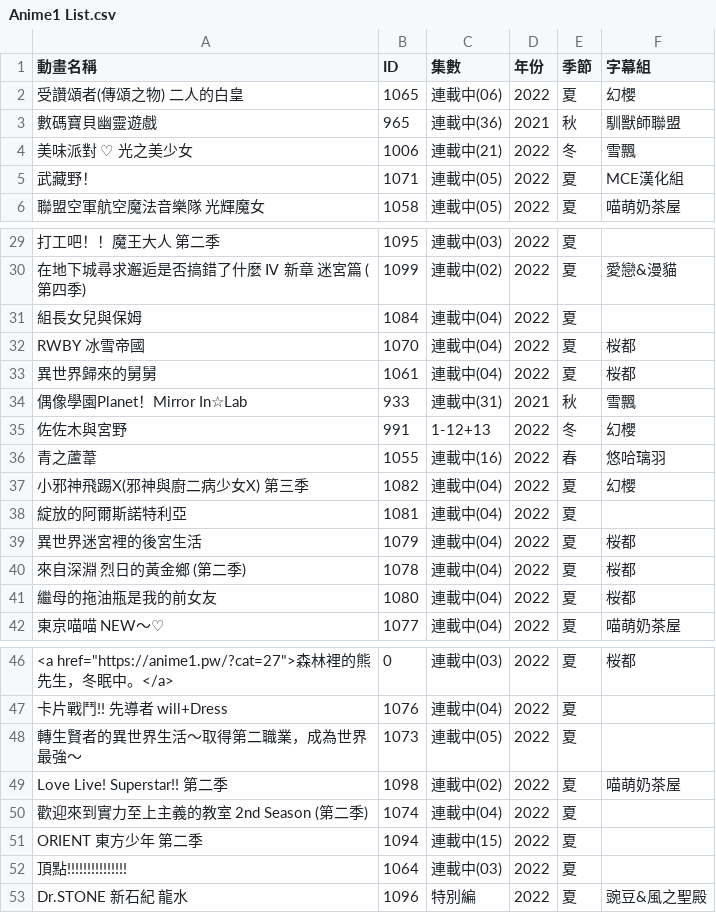
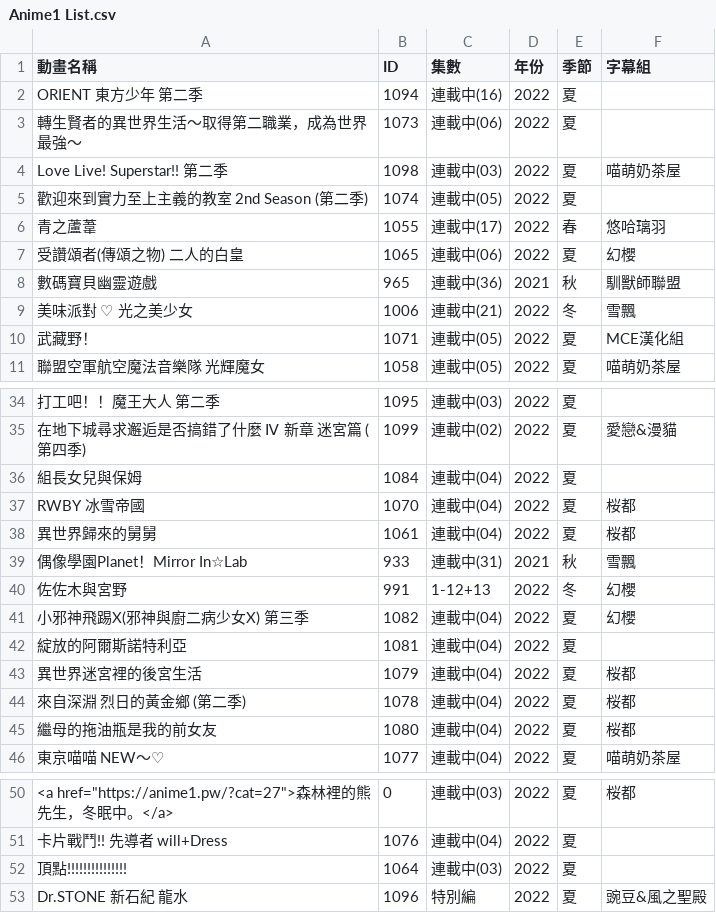
Before and after one commit to HeiTang/Anime1-Data, a CSV file: Anime1 List.csv, drawn as a sheet; only a part is shown, gaps mark what is left out; removed rows and columns are numbered as before the commit, all else as after; the diff names each change by its address in the sheet, - before the commit and + after, or states it on an @@ line.

Commit message:
Doc: Upgrade Anime1 List

```diff
--- a/Anime1 List.csv
+++ b/Anime1 List.csv
+row 2: ORIENT 東方少年 第二季 | 1094 | 連載中(16) | 2022 | 夏
+row 3: 轉生賢者的異世界生活～取得第二職業，成為世界最強～ | 1073 | 連載中(06) | 2022 | 夏
+row 4: Love Live! Superstar!! 第二季 | 1098 | 連載中(03) | 2022 | 夏 | 喵萌奶茶屋
+row 5: 歡迎來到實力至上主義的教室 2nd Season (第二季) | 1074 | 連載中(05) | 2022 | 夏
+row 6: 青之蘆葦 | 1055 | 連載中(17) | 2022 | 春 | 悠哈璃羽
-row 36: 青之蘆葦 | 1055 | 連載中(16) | 2022 | 春 | 悠哈璃羽
-row 48: 轉生賢者的異世界生活～取得第二職業，成為世界最強～ | 1073 | 連載中(05) | 2022 | 夏
-row 49: Love Live! Superstar!! 第二季 | 1098 | 連載中(02) | 2022 | 夏 | 喵萌奶茶屋
-row 50: 歡迎來到實力至上主義的教室 2nd Season (第二季) | 1074 | 連載中(04) | 2022 | 夏
-row 51: ORIENT 東方少年 第二季 | 1094 | 連載中(15) | 2022 | 夏
```
Also changed, not shown: 1 other file.
